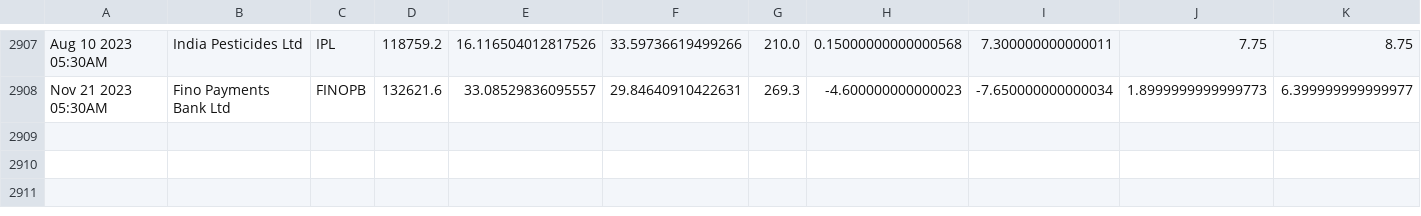
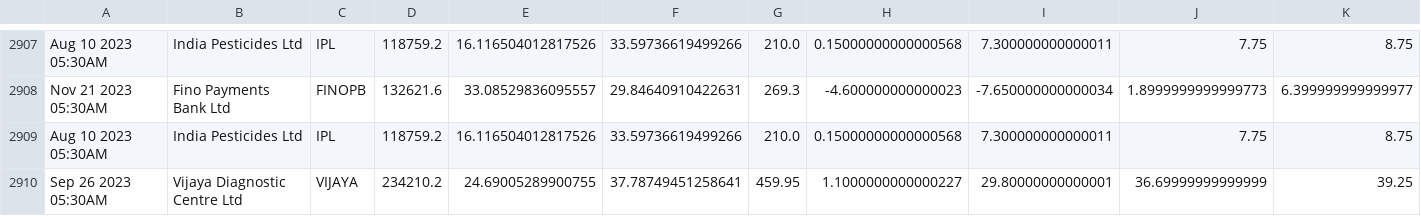
Before and after one commit to bentx/StockSpell, a CSV file: Results/details/1WA20data.csv, drawn as a sheet; only a part is shown, gaps mark what is left out; rows hold the shown columns only; the diff names each change by its address in the sheet, - before the commit and + after, or states it on an @@ line.

```diff
--- a/Results/details/1WA20data.csv
+++ b/Results/details/1WA20data.csv
+row 2909: Aug 10 2023 05:30AM | India Pesticides Ltd | IPL | 118759.2 | 16.116504012817526 | 33.59736619499266 | 210.0 | 0.15000000000000568 | 7.300000000000011 | 7.75 | 8.75
+row 2910: Sep 26 2023 05:30AM | Vijaya Diagnostic Centre Ltd | VIJAYA | 234210.2 | 24.69005289900755 | 37.78749451258641 | 459.95 | 1.1000000000000227 | 29.80000000000001 | 36.69999999999999 | 39.25
```
Also changed, not shown: Results/details/1WA10data.csv, Results/details/1WA12data.csv, 27 other files.
